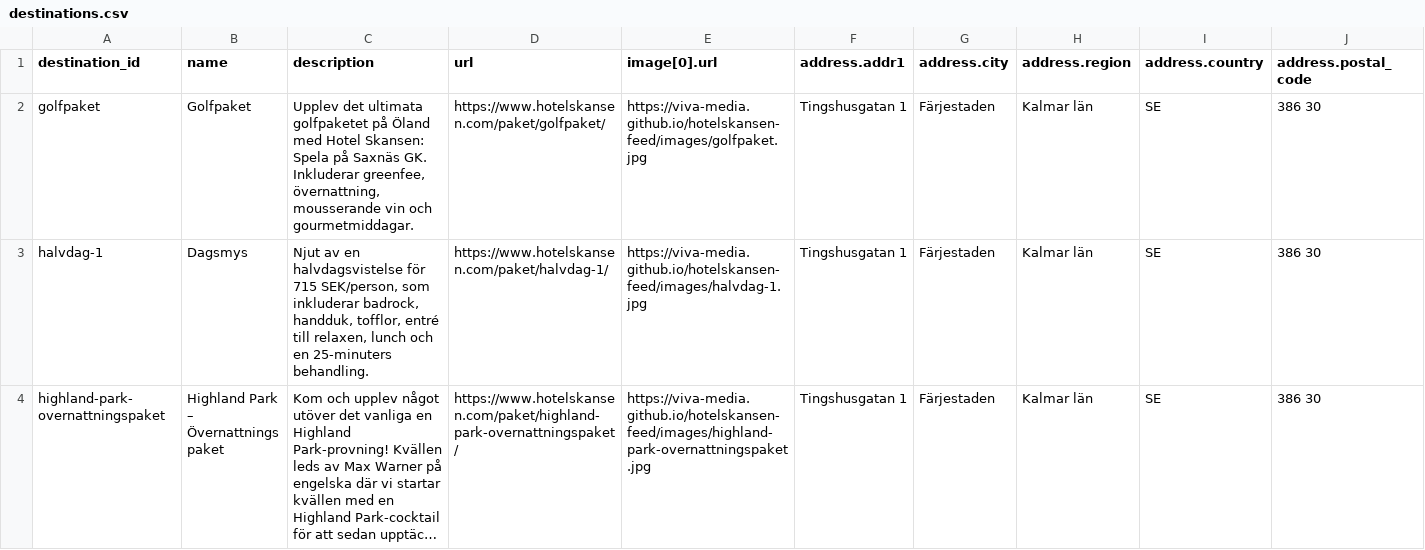
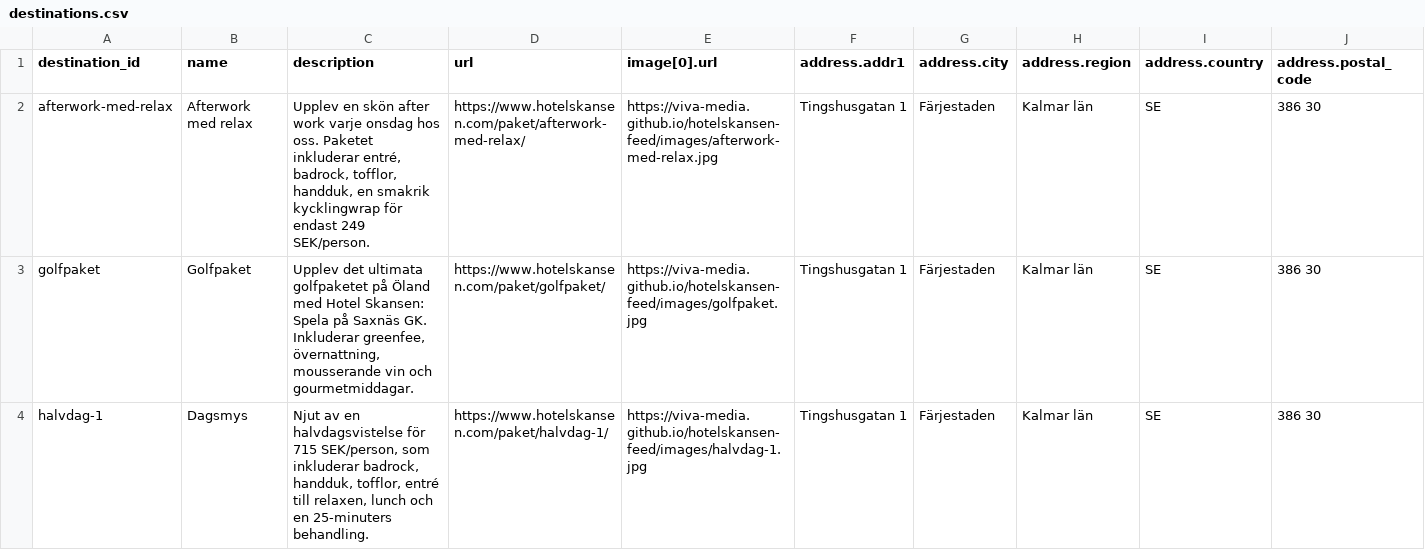
Before and after one commit to Viva-Media/hotelskansen-feed, a CSV file: destinations.csv, drawn as a sheet; only a part is shown; the shorter side is filled out with more unchanged rows; long unchanged cells end in …; rows hold the shown columns only; the diff names each change by its address in the sheet, - before the commit and + after, or states it on an @@ line.

Commit message:
Update feed d7944c673b9aec7a4a955cb03d0b97399473f0aa

```diff
--- a/destinations.csv
+++ b/destinations.csv
+row 2: afterwork-med-relax | Afterwork med relax | Upplev en skön after work varje onsdag hos oss. Paketet inkluderar entré, badrock, tofflor, handduk, en smakrik kycklingwrap för endast 249 SEK/person. | https://www.hotelskansen.com/paket/afterwork-med-relax/ | https://viva-media.github.io/hotelskansen-feed/images/afterwork-med-relax.jpg | Tingshusgatan 1 | Färjestaden | Kalmar län | SE | 386 30
```
Also changed, not shown: feed.csv, products.csv, 5 other files.
